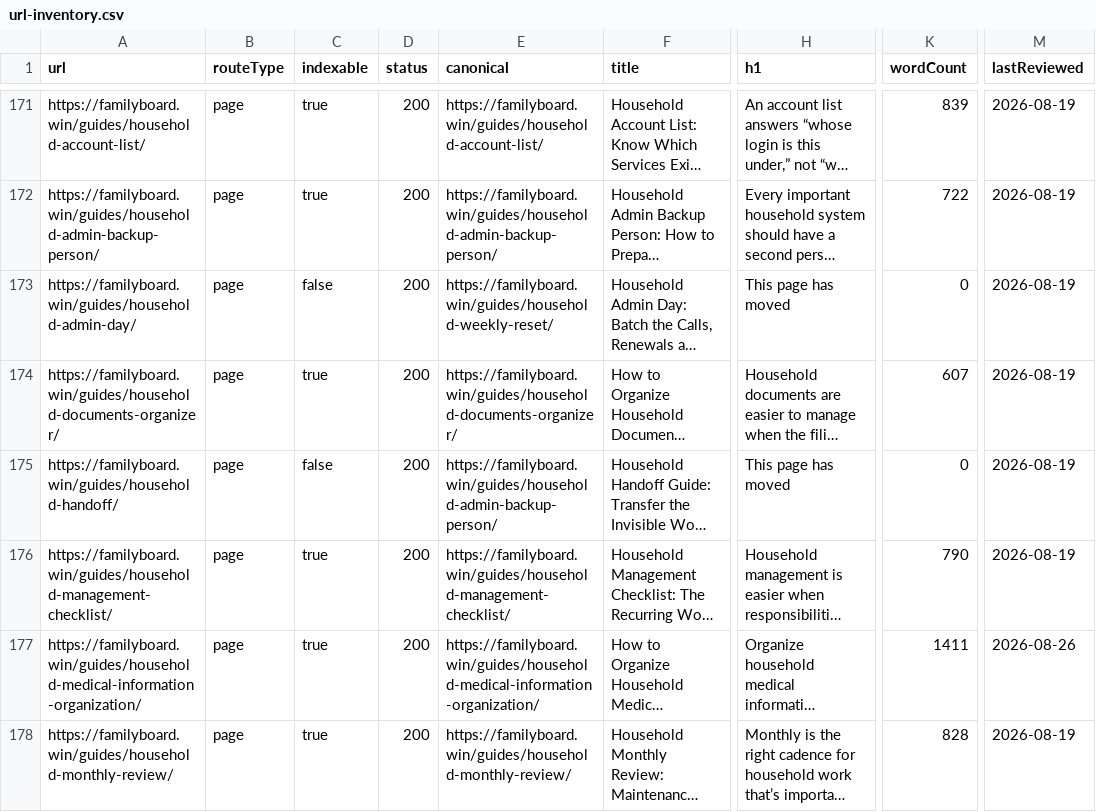
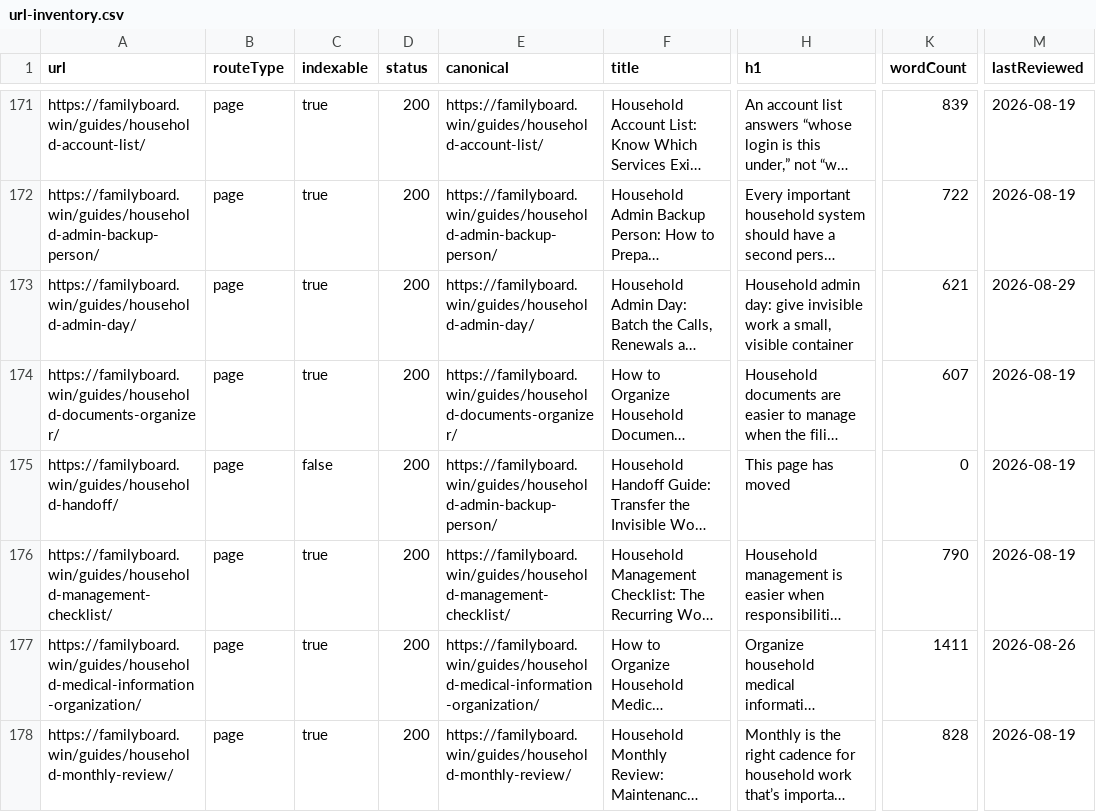
Before and after one commit to btcson66-rgb/familyboard, a CSV file: reports/url-inventory.csv, drawn as a sheet; only a part is shown, gaps mark what is left out; long unchanged cells end in …; the diff covers the shown part only; the diff names each change by its address in the sheet, - before the commit and + after, or states it on an @@ line.

Commit message:
feat: publish household admin provider staples guides

```diff
--- a/reports/url-inventory.csv
+++ b/reports/url-inventory.csv
-C173 (indexable): false
+C173 (indexable): true
-E173 (canonical): https://familyboard.win/guides/household-weekly-reset/
+E173 (canonical): https://familyboard.win/guides/household-admin-day/
-H173 (h1): This page has moved
+H173 (h1): Household admin day: give invisible work a small, visible container
-K173 (wordCount): 0
+K173 (wordCount): 621
-M173 (lastReviewed): 2026-08-19
+M173 (lastReviewed): 2026-08-29
```
Also changed, not shown: 10 edited cells elsewhere in this file, 10 other files.
